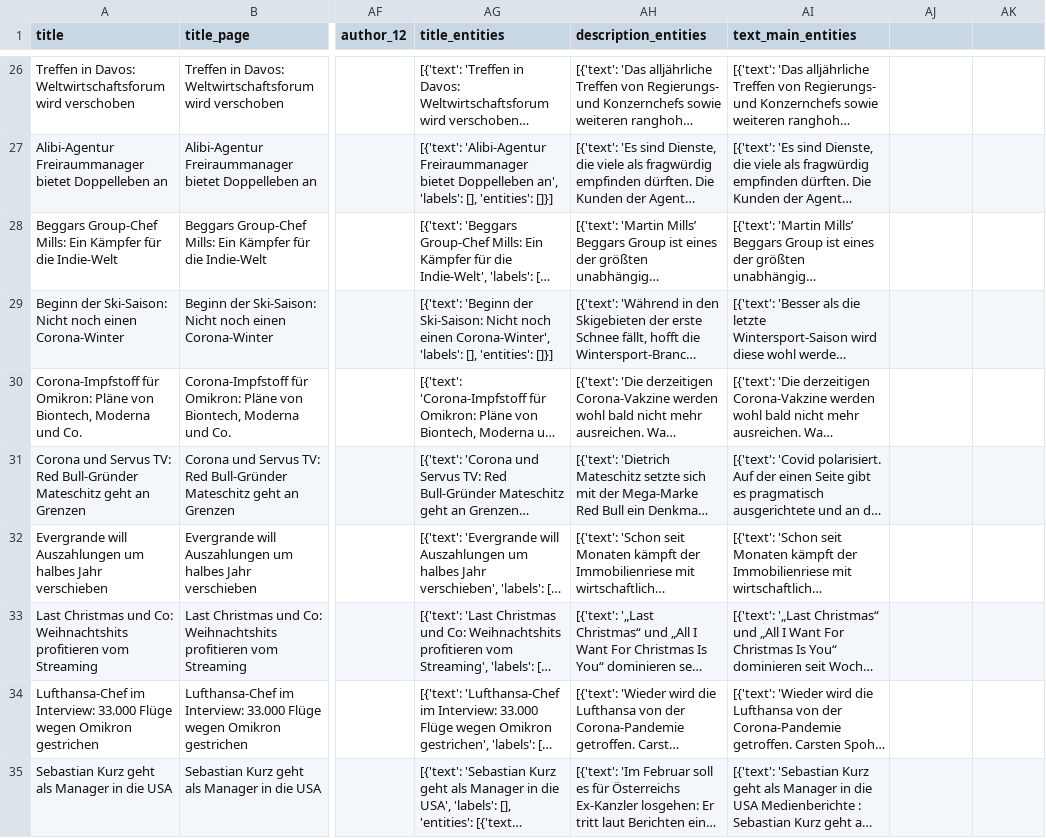
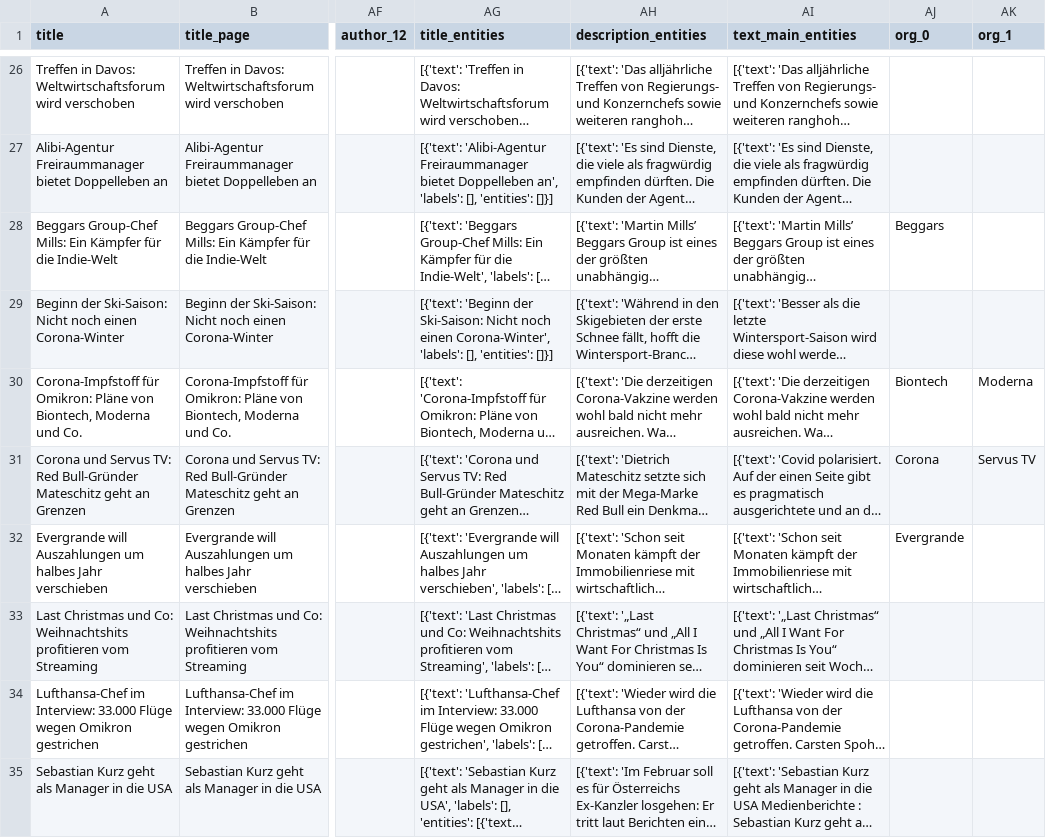
Before and after one commit to fogx/news_sentiment, a CSV file: data/df_wirtschaft.csv, drawn as a sheet; only a part is shown, gaps mark what is left out; long unchanged cells end in …; the diff covers the shown part only; the diff names each change by its address in the sheet, - before the commit and + after, or states it on an @@ line.

Commit message:
lost the orgs_ somewhere along the way -> added them back to the datasets

```diff
--- a/data/df_wirtschaft.csv
+++ b/data/df_wirtschaft.csv
-AJ1: (empty)
+AJ1: org_0
-AK1: (empty)
+AK1: org_1
-AJ28 (org_0): (empty)
+AJ28 (org_0): Beggars
-AJ30 (org_0): (empty)
+AJ30 (org_0): Biontech
-AK30 (org_1): (empty)
+AK30 (org_1): Moderna
-AJ31 (org_0): (empty)
+AJ31 (org_0): Corona
-AK31 (org_1): (empty)
+AK31 (org_1): Servus TV
-AJ32 (org_0): (empty)
+AJ32 (org_0): Evergrande
```
Also changed, not shown: 6 edited cells elsewhere in this file, 2 other files.
